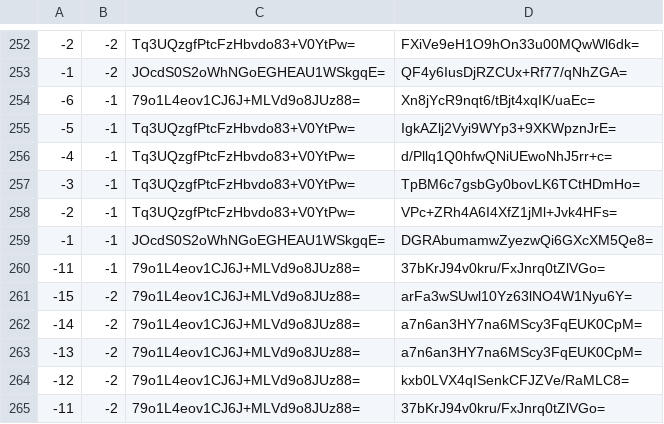
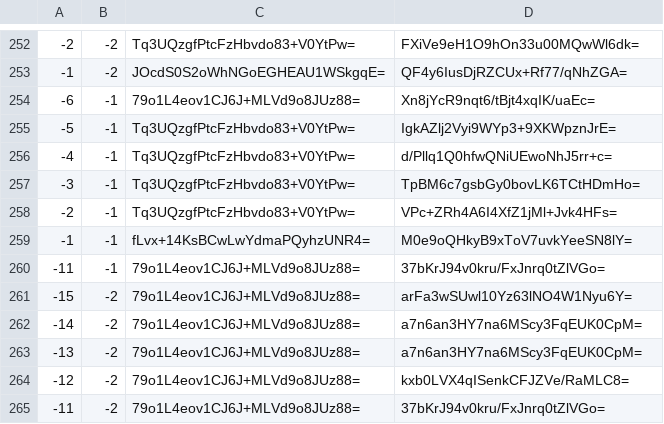
Before and after one commit to counterfitninja/chilled-overworld, a CSV file: tiles/zoom.-1/metadata/k.-1.-1.csv, drawn as a sheet; only a part is shown, gaps mark what is left out.

```diff
--- a/tiles/zoom.-1/metadata/k.-1.-1.csv
+++ b/tiles/zoom.-1/metadata/k.-1.-1.csv
@@ -258,3 +258,3 @@
 -2,-1,Tq3UQzgfPtcFzHbvdo83+V0YtPw=,VPc+ZRh4A6I4XfZ1jMl+Jvk4HFs=
--1,-1,JOcdS0S2oWhNGoEGHEAU1WSkgqE=,DGRAbumamwZyezwQi6GXcXM5Qe8=
+-1,-1,fLvx+14KsBCwLwYdmaPQyhzUNR4=,M0e9oQHkyB9xToV7uvkYeeSN8lY=
 -11,-1,79o1L4eov1CJ6J+MLVd9o8JUz88=,37bKrJ94v0kru/FxJnrq0tZlVGo=
```
Also changed, not shown: tiles/zoom.-1/metadata/k.0.0.csv, tiles/zoom.-2/metadata/k.-1.-1.csv, 33 other files.
